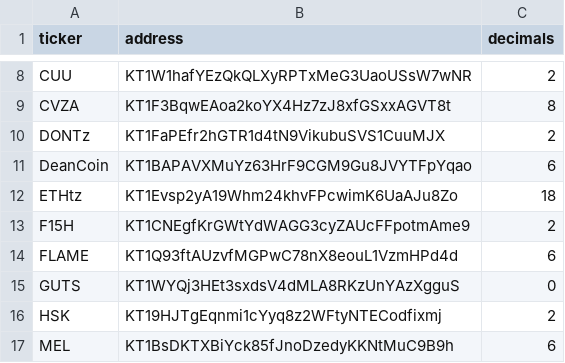
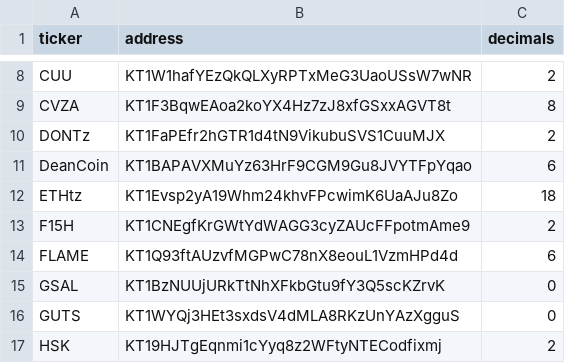
Before and after one commit to noforks/tz-tokens, a CSV file: data/markets.csv, drawn as a sheet; only a part is shown, gaps mark what is left out; the shorter side is filled out with more unchanged rows.

Commit message:
GSAL

```diff
--- a/data/markets.csv
+++ b/data/markets.csv
@@ -14,2 +14,3 @@
 "FLAME","KT1Q93ftAUzvfMGPwC78nX8eouL1VzmHPd4d",6
+"GSAL","KT1BzNUUjURkTtNhXFkbGtu9fY3Q5scKZrvK",0
 "GUTS","KT1WYQj3HEt3sxdsV4dMLA8RKzUnYAzXgguS",0
```
Also changed, not shown: 1 other file.
